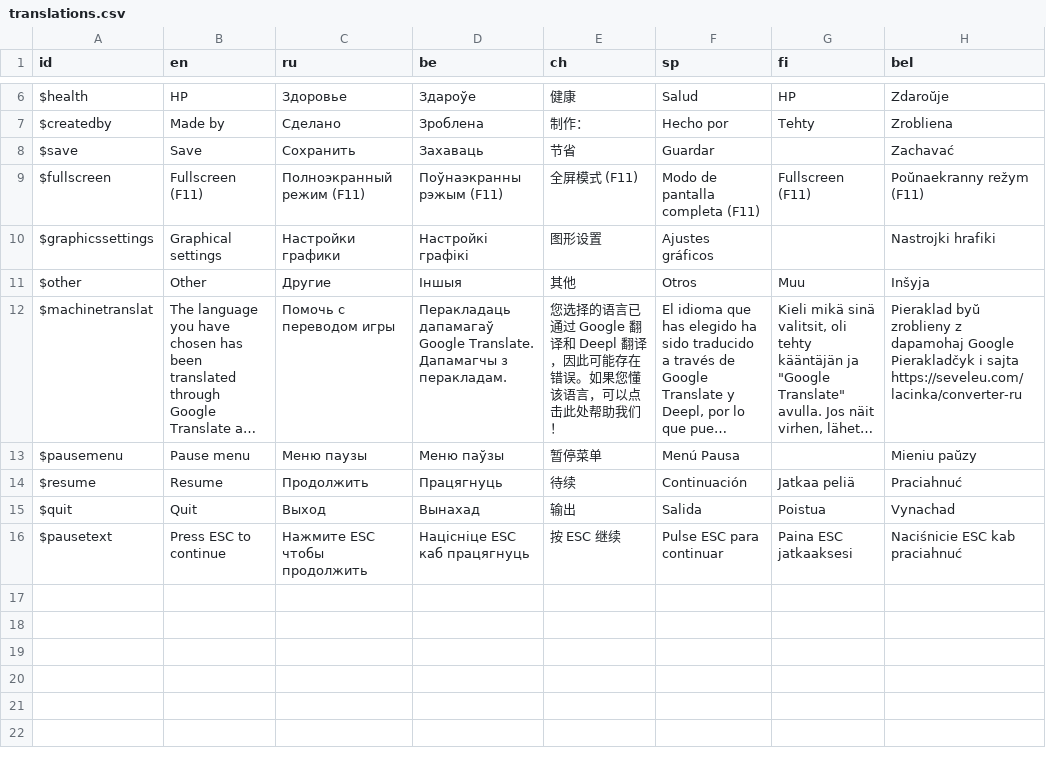
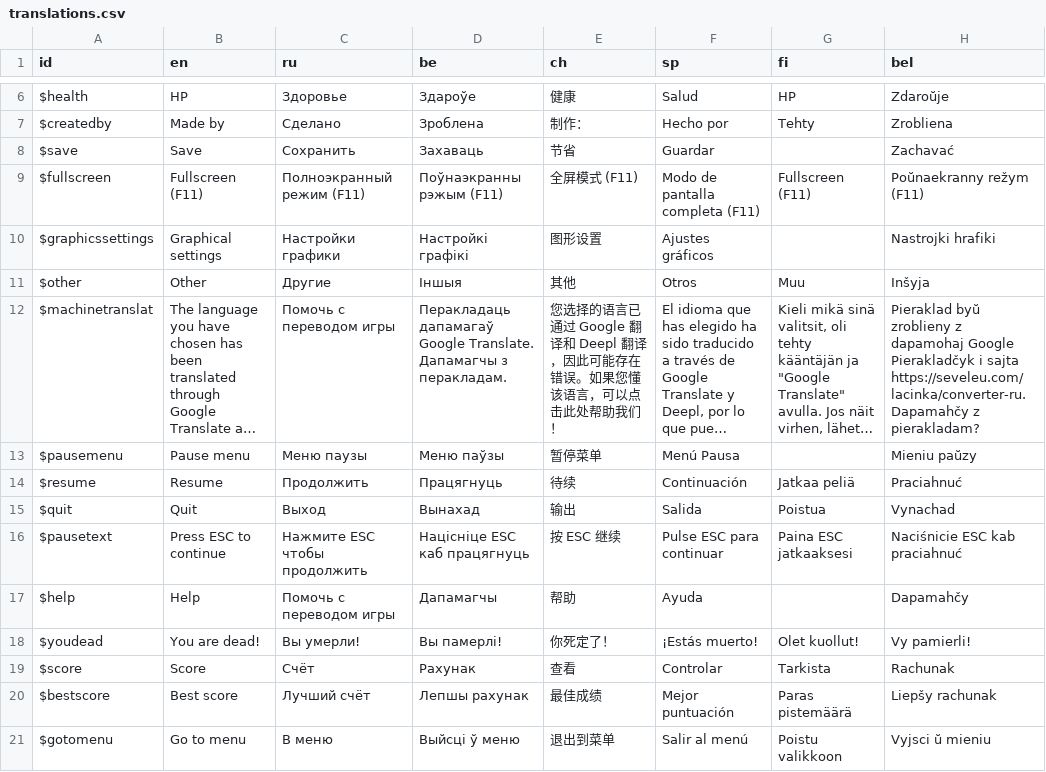
Before and after one commit to klodskateam/zurvival-remastered, a CSV file: Translation/translations.csv, drawn as a sheet; only a part is shown, gaps mark what is left out; long unchanged cells end in …; the diff names each change by its address in the sheet, - before the commit and + after, or states it on an @@ line.

```diff
--- a/Translation/translations.csv
+++ b/Translation/translations.csv
-H12 (bel): …i sajta https://seveleu.com/lacinka/converter-ru
+H12 (bel): …i sajta https://seveleu.com/lacinka/converter-ru. Dapamahčy z pierakladam?
+row 17: $help | Help | Помочь с переводом игры | Дапамагчы | 帮助 | Ayuda |  | Dapamahčy
+row 18: $youdead | You are dead! | Вы умерли! | Вы памерлі! | 你死定了！ | ¡Estás muerto! | Olet kuollut! | Vy pamierli!
+row 19: $score | Score | Счёт | Рахунак | 查看 | Controlar | Tarkista | Rachunak
+row 20: $bestscore | Best score | Лучший счёт | Лепшы рахунак | 最佳成绩 | Mejor puntuación | Paras pistemäärä | Liepšy rachunak
+row 21: $gotomenu | Go to menu | В меню | Выйсці ў меню | 退出到菜单 | Salir al menú | Poistu valikkoon | Vyjsci ŭ mieniu
```
Also changed, not shown: 6 other files.
